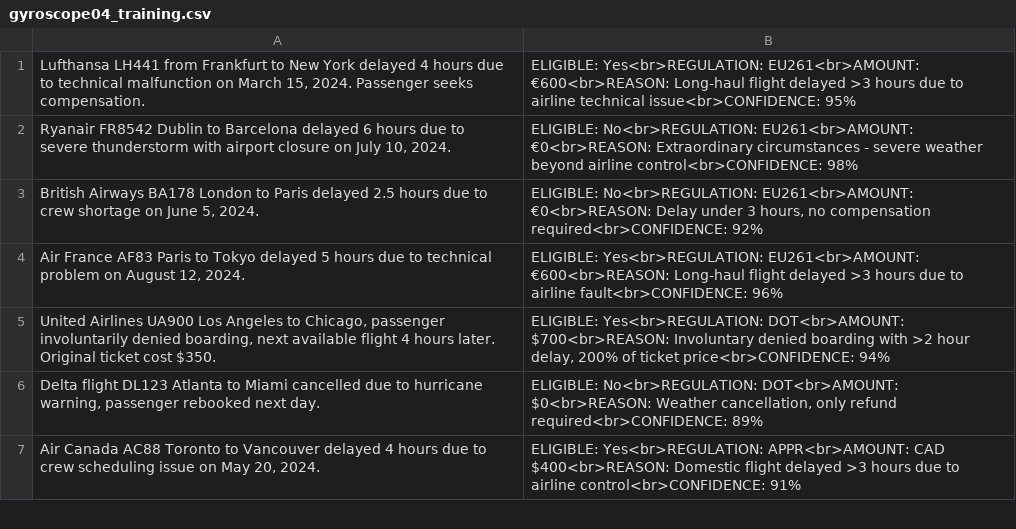
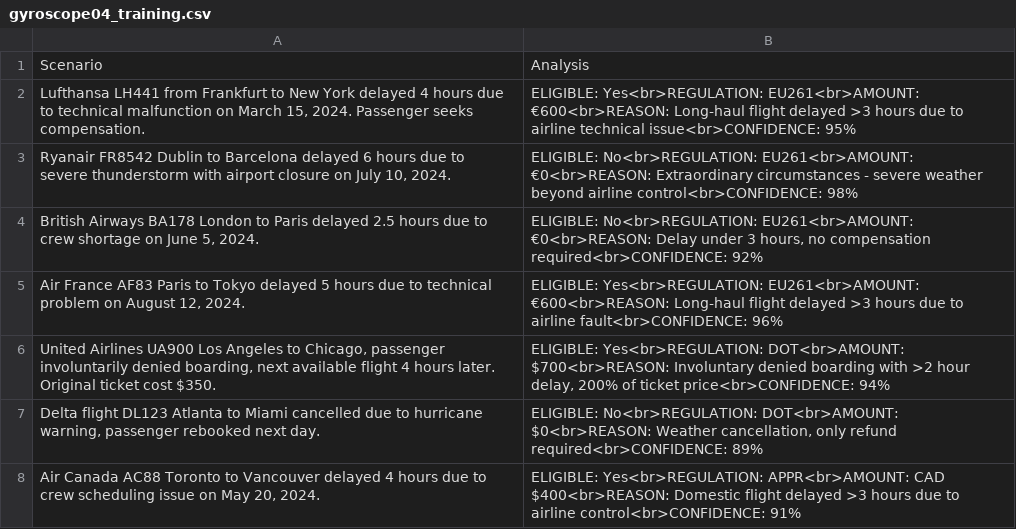
Before and after one commit to gyroaitech/gyroscope04, a CSV file: data/gyroscope04_training.csv, drawn as a sheet; only a part is shown.

Commit message:
Update gyroscope04_training.csv

```diff
--- a/data/gyroscope04_training.csv
+++ b/data/gyroscope04_training.csv
@@ -1 +1,2 @@
+Scenario,Analysis
 "Lufthansa LH441 from Frankfurt to New York delayed 4 hours due to technical malfunction on March 15, 2024. Passenger seeks compensation.","ELIGIBLE: Yes<br>REGULATION: EU261<br>AMOUNT: €600<br>REASON: Long-haul flight delayed >3 hours due to airline technical issue<br>CONFIDENCE: 95%"
```
